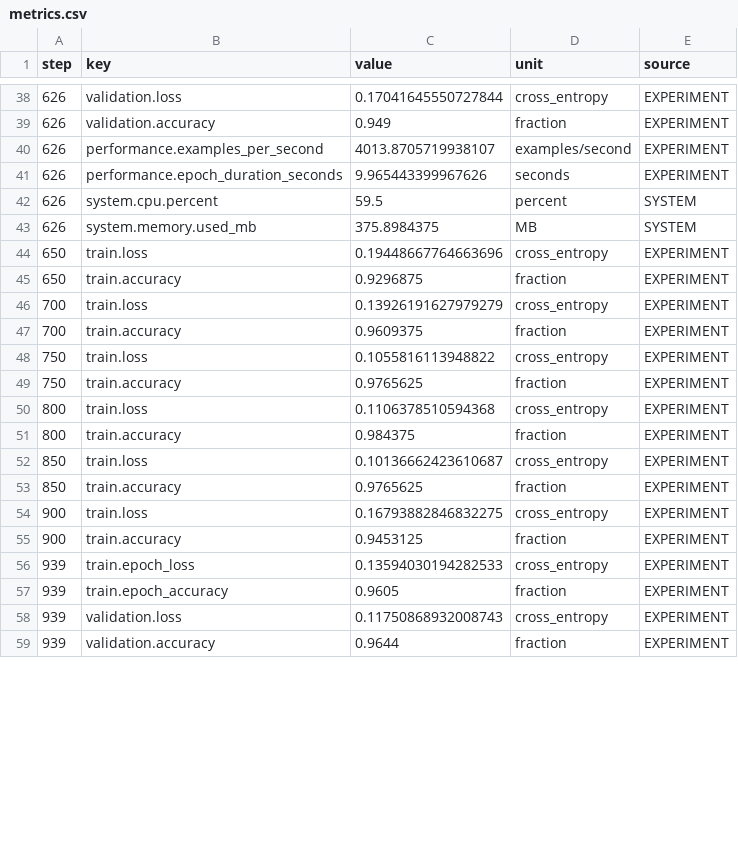
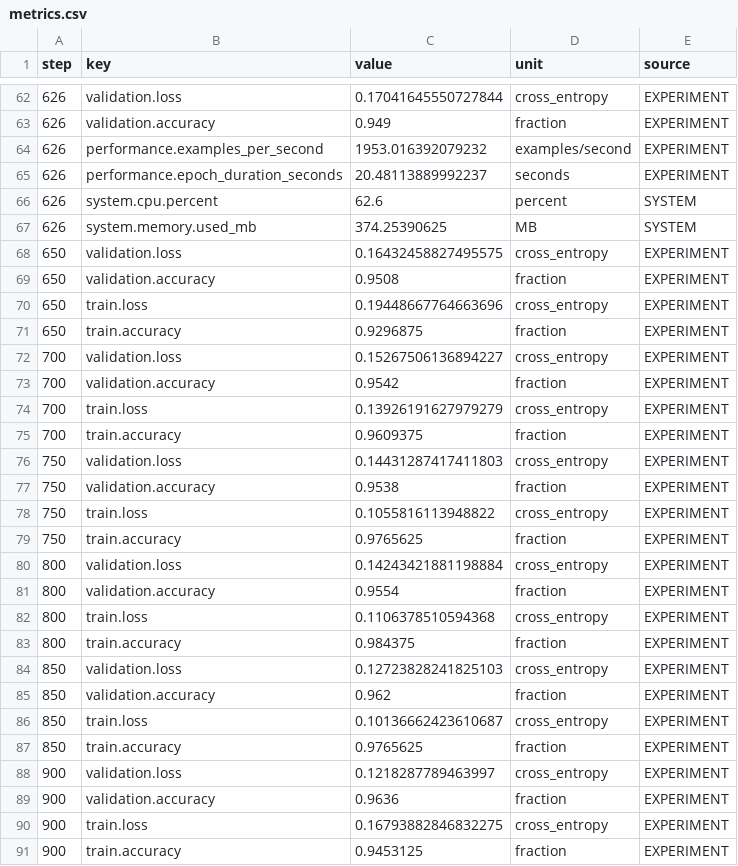
Before and after one commit to ResearchTab/easy-mnist-lenet, a CSV file: reference/seed-21/metrics.csv, drawn as a sheet; only a part is shown, gaps mark what is left out; the shorter side is filled out with more unchanged rows; the diff covers the shown part only.

Commit message:
Publish denser validation histories

```diff
--- a/reference/seed-21/metrics.csv
+++ b/reference/seed-21/metrics.csv
@@ -39,16 +63,28 @@ step,key,value,unit,source
 626,validation.accuracy,0.949,fraction,EXPERIMENT
-626,performance.examples_per_second,4013.8705719938107,examples/second,EXPERIMENT
-626,performance.epoch_duration_seconds,9.965443399967626,seconds,EXPERIMENT
-626,system.cpu.percent,59.5,percent,SYSTEM
-626,system.memory.used_mb,375.8984375,MB,SYSTEM
+626,performance.examples_per_second,1953.016392079232,examples/second,EXPERIMENT
+626,performance.epoch_duration_seconds,20.48113889992237,seconds,EXPERIMENT
+626,system.cpu.percent,62.6,percent,SYSTEM
+626,system.memory.used_mb,374.25390625,MB,SYSTEM
+650,validation.loss,0.16432458827495575,cross_entropy,EXPERIMENT
+650,validation.accuracy,0.9508,fraction,EXPERIMENT
 650,train.loss,0.19448667764663696,cross_entropy,EXPERIMENT
 650,train.accuracy,0.9296875,fraction,EXPERIMENT
+700,validation.loss,0.15267506136894227,cross_entropy,EXPERIMENT
+700,validation.accuracy,0.9542,fraction,EXPERIMENT
 700,train.loss,0.13926191627979279,cross_entropy,EXPERIMENT
 700,train.accuracy,0.9609375,fraction,EXPERIMENT
+750,validation.loss,0.14431287417411803,cross_entropy,EXPERIMENT
+750,validation.accuracy,0.9538,fraction,EXPERIMENT
 750,train.loss,0.1055816113948822,cross_entropy,EXPERIMENT
 750,train.accuracy,0.9765625,fraction,EXPERIMENT
+800,validation.loss,0.14243421881198884,cross_entropy,EXPERIMENT
+800,validation.accuracy,0.9554,fraction,EXPERIMENT
 800,train.loss,0.1106378510594368,cross_entropy,EXPERIMENT
 800,train.accuracy,0.984375,fraction,EXPERIMENT
+850,validation.loss,0.12723828241825103,cross_entropy,EXPERIMENT
+850,validation.accuracy,0.962,fraction,EXPERIMENT
 850,train.loss,0.10136662423610687,cross_entropy,EXPERIMENT
 850,train.accuracy,0.9765625,fraction,EXPERIMENT
+900,validation.loss,0.1218287789463997,cross_entropy,EXPERIMENT
+900,validation.accuracy,0.9636,fraction,EXPERIMENT
 900,train.loss,0.16793882846832275,cross_entropy,EXPERIMENT
```
Also changed, not shown: 24 added rows and 9 edited cells elsewhere in this file, reference/seed-7/metrics.csv, 5 other files.
